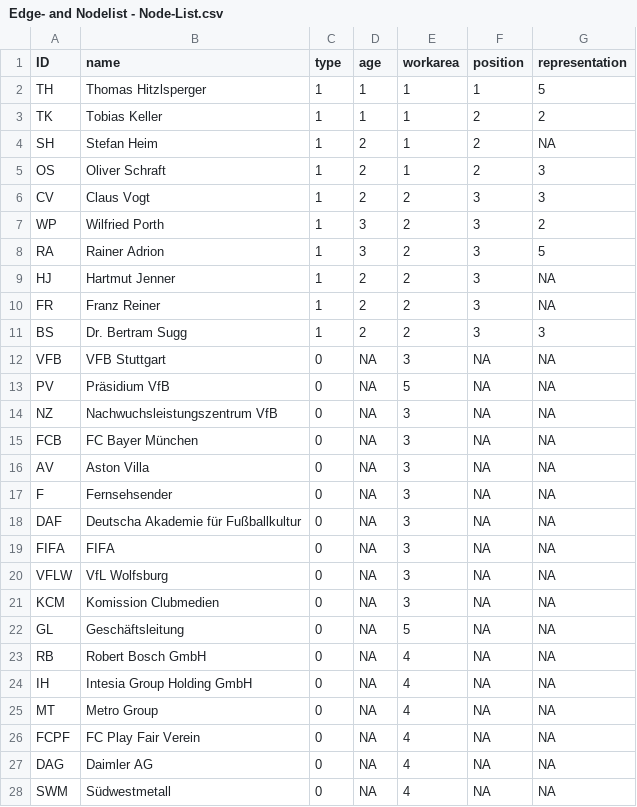
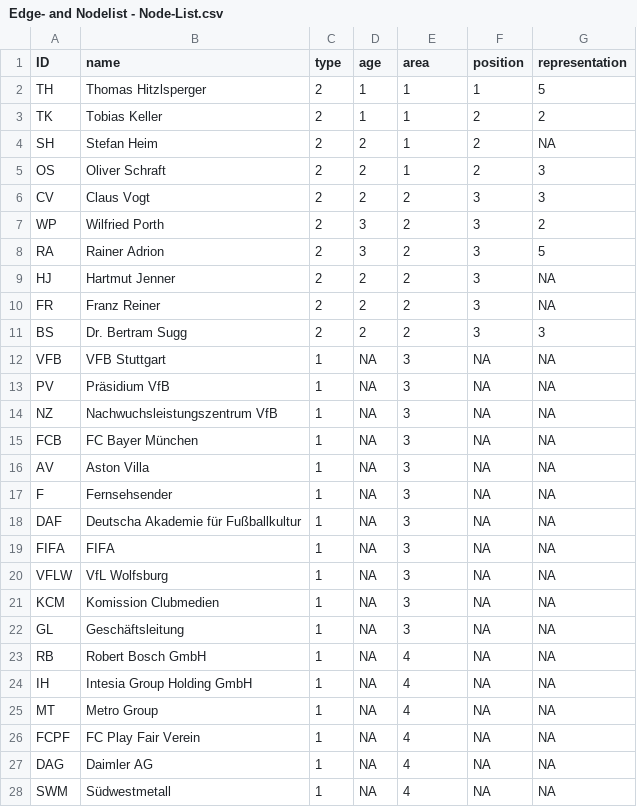
Before and after one commit to Patchara88/Testat2, a CSV file: Edge- and Nodelist - Node-List.csv, drawn as a sheet; only a part is shown; the diff covers the shown part only.

Commit message:
Node-List_final

```diff
--- a/Edge- and Nodelist - Node-List.csv
+++ b/Edge- and Nodelist - Node-List.csv
@@ -1,28 +1,28 @@
-ID,name,type,age,workarea,position,representation
-TH,Thomas Hitzlsperger,1,1,1,1,5
-TK,Tobias Keller,1,1,1,2,2
-SH,Stefan Heim,1,2,1,2,NA
-OS,Oliver Schraft,1,2,1,2,3
-CV,Claus Vogt,1,2,2,3,3
-WP,Wilfried Porth,1,3,2,3,2
-RA,Rainer Adrion,1,3,2,3,5
-HJ,Hartmut Jenner,1,2,2,3,NA
-FR,Franz Reiner,1,2,2,3,NA
-BS,Dr. Bertram Sugg,1,2,2,3,3
-VFB,VFB Stuttgart ,0,NA,3,NA,NA
-PV,Präsidium VfB,0,NA,5,NA,NA
-NZ,Nachwuchsleistungszentrum VfB,0,NA,3,NA,NA
-FCB,FC Bayer München,0,NA,3,NA,NA
-AV,Aston Villa,0,NA,3,NA,NA
-F,Fernsehsender,0,NA,3,NA,NA
-DAF,Deutscha Akademie für Fußballkultur,0,NA,3,NA,NA
-FIFA,FIFA,0,NA,3,NA,NA
-VFLW,VfL Wolfsburg,0,NA,3,NA,NA
-KCM,Komission Clubmedien,0,NA,3,NA,NA
-GL,Geschäftsleitung ,0,NA,5,NA,NA
-RB,Robert Bosch GmbH,0,NA,4,NA,NA
-IH,Intesia Group Holding GmbH,0,NA,4,NA,NA
-MT,Metro Group,0,NA,4,NA,NA
-FCPF,FC Play Fair Verein,0,NA,4,NA,NA
-DAG,Daimler AG,0,NA,4,NA,NA
-SWM,Südwestmetall,0,NA,4,NA,NA
+ID,name,type,age,area,position,representation
+TH,Thomas Hitzlsperger,2,1,1,1,5
+TK,Tobias Keller,2,1,1,2,2
+SH,Stefan Heim,2,2,1,2,NA
+OS,Oliver Schraft,2,2,1,2,3
+CV,Claus Vogt,2,2,2,3,3
+WP,Wilfried Porth,2,3,2,3,2
+RA,Rainer Adrion,2,3,2,3,5
+HJ,Hartmut Jenner,2,2,2,3,NA
+FR,Franz Reiner,2,2,2,3,NA
+BS,Dr. Bertram Sugg,2,2,2,3,3
+VFB,VFB Stuttgart,1,NA,3,NA,NA
+PV,Präsidium VfB,1,NA,3,NA,NA
+NZ,Nachwuchsleistungszentrum VfB,1,NA,3,NA,NA
+FCB,FC Bayer München,1,NA,3,NA,NA
+AV,Aston Villa,1,NA,3,NA,NA
+F,Fernsehsender,1,NA,3,NA,NA
+DAF,Deutscha Akademie für Fußballkultur,1,NA,3,NA,NA
+FIFA,FIFA,1,NA,3,NA,NA
+VFLW,VfL Wolfsburg,1,NA,3,NA,NA
+KCM,Komission Clubmedien,1,NA,3,NA,NA
+GL,Geschäftsleitung,1,NA,3,NA,NA
+RB,Robert Bosch GmbH,1,NA,4,NA,NA
+IH,Intesia Group Holding GmbH,1,NA,4,NA,NA
+MT,Metro Group,1,NA,4,NA,NA
+FCPF,FC Play Fair Verein,1,NA,4,NA,NA
+DAG,Daimler AG,1,NA,4,NA,NA
+SWM,Südwestmetall,1,NA,4,NA,NA
```
Also changed, not shown: 11 edited cells elsewhere in this file.
